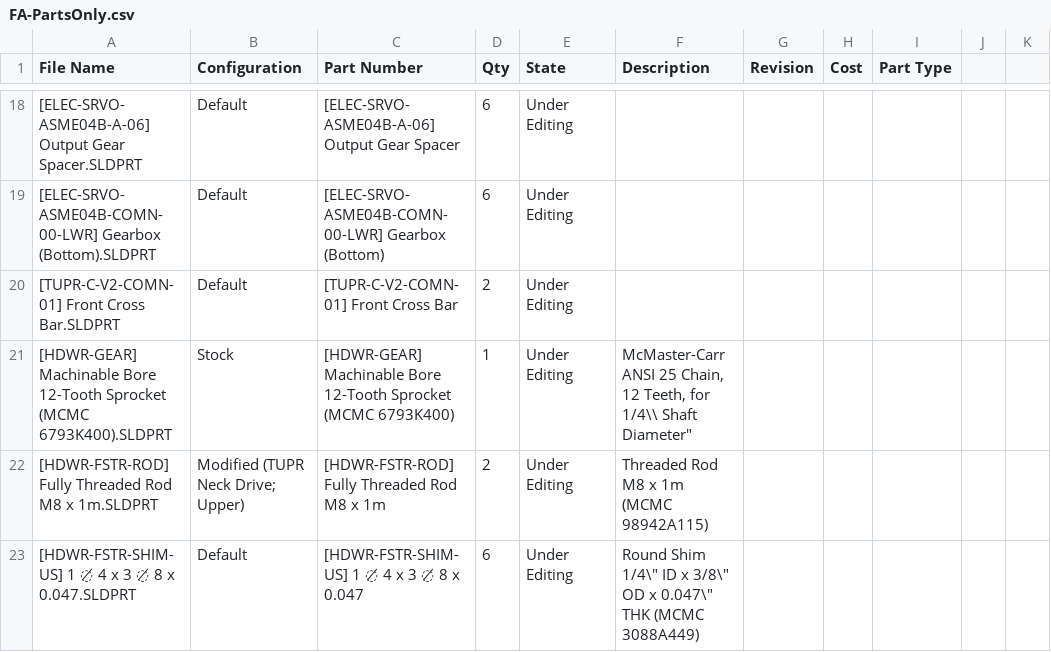
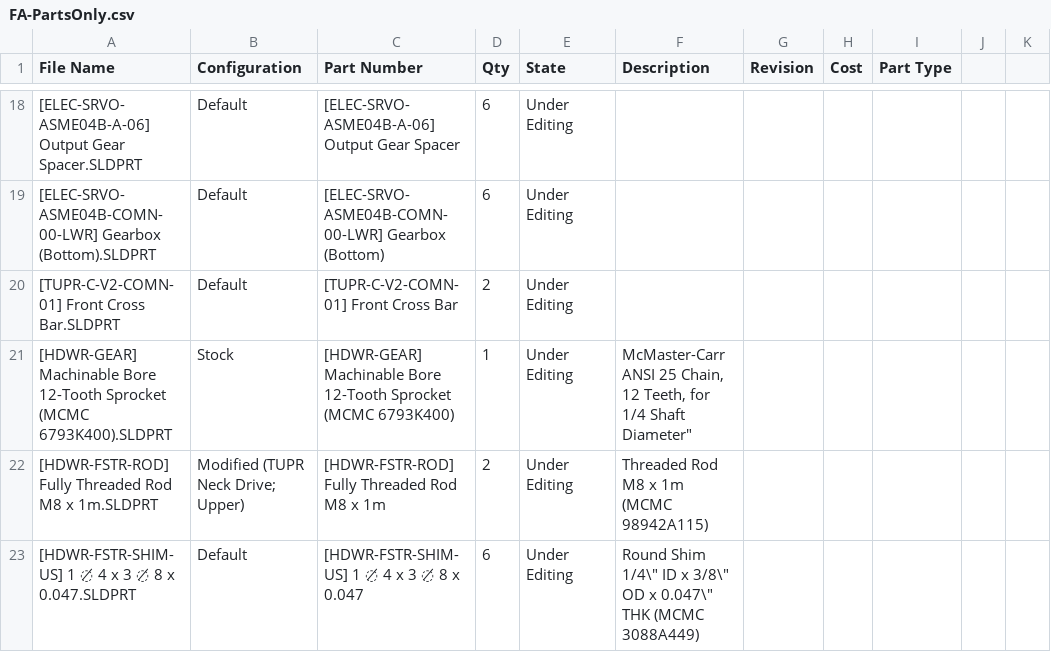
Before and after one commit to dapperrobotbear/csvTest, a CSV file: FA-PartsOnly.csv, drawn as a sheet; only a part is shown, gaps mark what is left out.

Commit message:
Update FA-PartsOnly.csv

```diff
--- a/FA-PartsOnly.csv
+++ b/FA-PartsOnly.csv
@@ -20,3 +20,3 @@ File Name,Configuration,Part Number,Qty,State,Description,Revision,Cost,Part Typ
 [TUPR-C-V2-COMN-01] Front Cross Bar.SLDPRT,Default,[TUPR-C-V2-COMN-01] Front Cross Bar,2,Under Editing,,,,
-[HDWR-GEAR] Machinable Bore 12-Tooth Sprocket (MCMC 6793K400).SLDPRT,Stock,[HDWR-GEAR] Machinable Bore 12-Tooth Sprocket (MCMC 6793K400),1,Under Editing,"McMaster-Carr ANSI 25 Chain, 12 Teeth, for 1/4\\" Shaft Diameter",,,
+[HDWR-GEAR] Machinable Bore 12-Tooth Sprocket (MCMC 6793K400).SLDPRT,Stock,[HDWR-GEAR] Machinable Bore 12-Tooth Sprocket (MCMC 6793K400),1,Under Editing,"McMaster-Carr ANSI 25 Chain, 12 Teeth, for 1/4" Shaft Diameter",,,
 [HDWR-FSTR-ROD] Fully Threaded Rod M8 x 1m.SLDPRT,Modified (TUPR Neck Drive; Upper),[HDWR-FSTR-ROD] Fully Threaded Rod M8 x 1m,2,Under Editing,Threaded Rod M8 x 1m (MCMC 98942A115),,,
```
